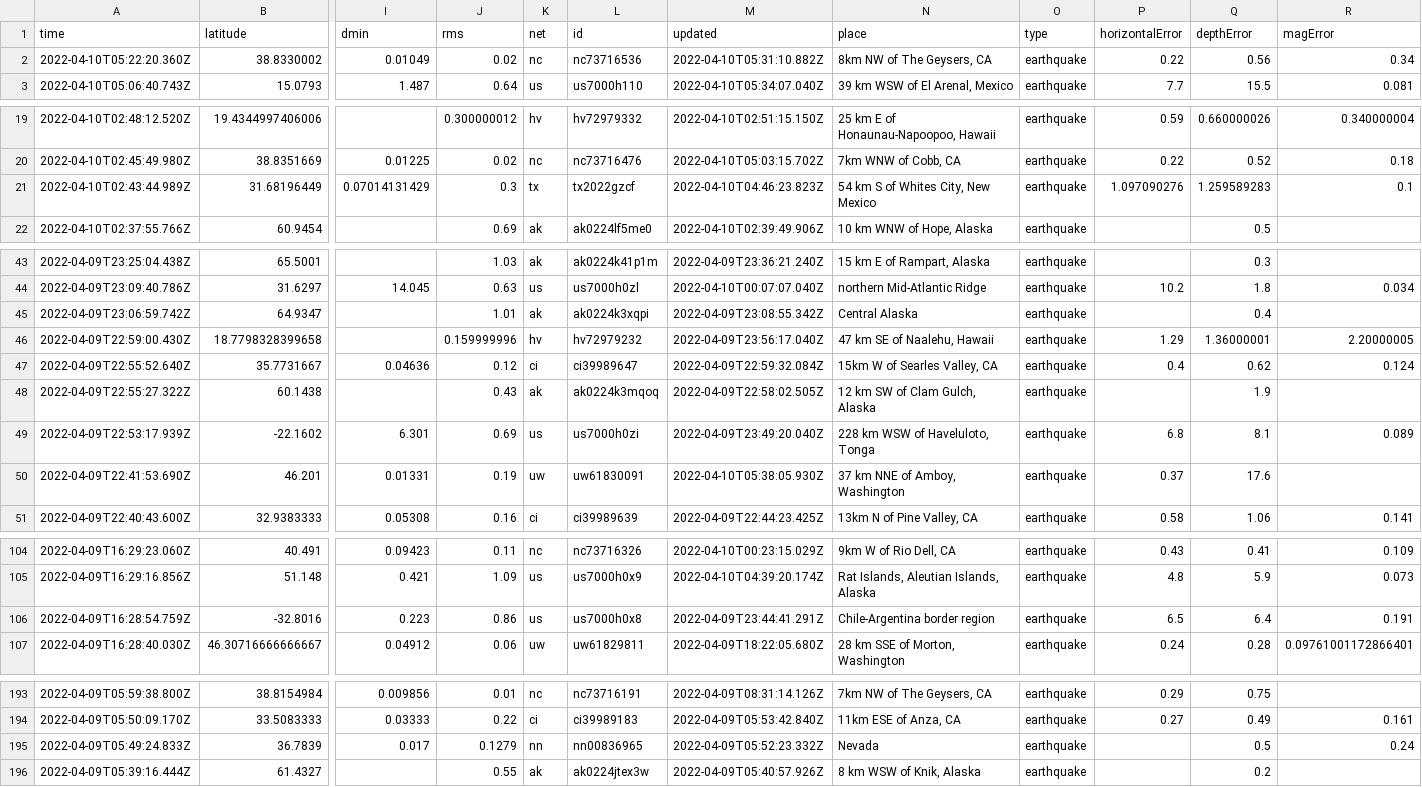
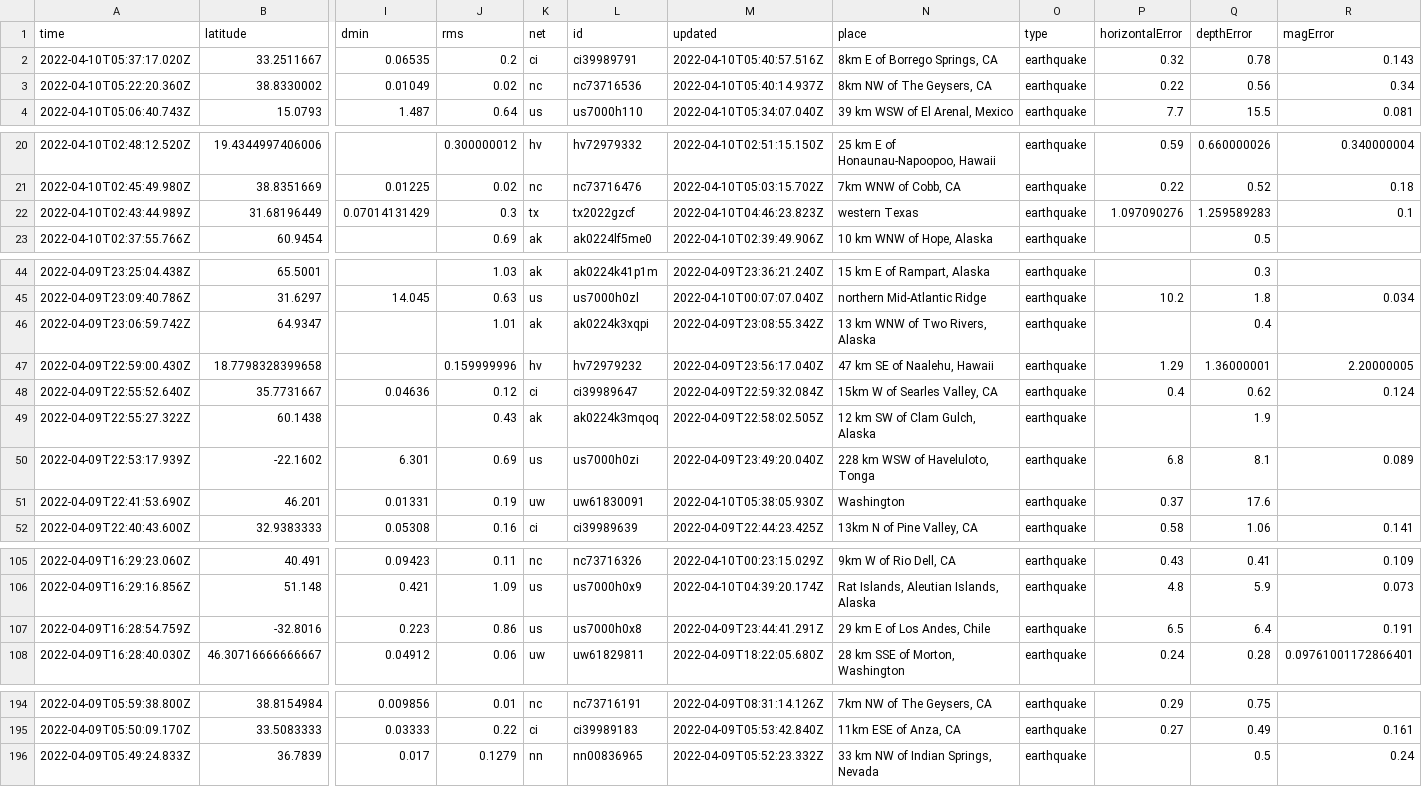
Before and after one commit to cveltri/my-data-robot, a CSV file: usgs_current.csv, drawn as a sheet; only a part is shown, gaps mark what is left out; removed rows and columns are numbered as before the commit, all else as after; rows hold the shown columns only; the diff covers the shown part only; the diff names each change by its address in the sheet, - before the commit and + after, or states it on an @@ line.

```diff
--- a/usgs_current.csv
+++ b/usgs_current.csv
+row 2: 2022-04-10T05:37:17.020Z | 33.2511667 | 0.06535 | 0.2 | ci | ci39989791 | 2022-04-10T05:40:57.516Z | 8km E of Borrego Springs, CA | earthquake | 0.32 | 0.78 | 0.143
-M3 (updated): 2022-04-10T05:31:10.882Z
+M3 (updated): 2022-04-10T05:40:14.937Z
-N22 (place): 54 km S of Whites City, New Mexico
+N22 (place): western Texas
-N46 (place): Central Alaska
+N46 (place): 13 km WNW of Two Rivers, Alaska
-N51 (place): 37 km NNE of Amboy, Washington
+N51 (place): Washington
-N107 (place): Chile-Argentina border region
+N107 (place): 29 km E of Los Andes, Chile
-N196 (place): Nevada
+N196 (place): 33 km NW of Indian Springs, Nevada
-row 196: 2022-04-09T05:39:16.444Z | 61.4327 |  | 0.55 | ak | ak0224jtex3w | 2022-04-09T05:40:57.926Z | 8 km WSW of Knik, Alaska | earthquake |  | 0.2
```
Also changed, not shown: 2 edited cells elsewhere in this file.
